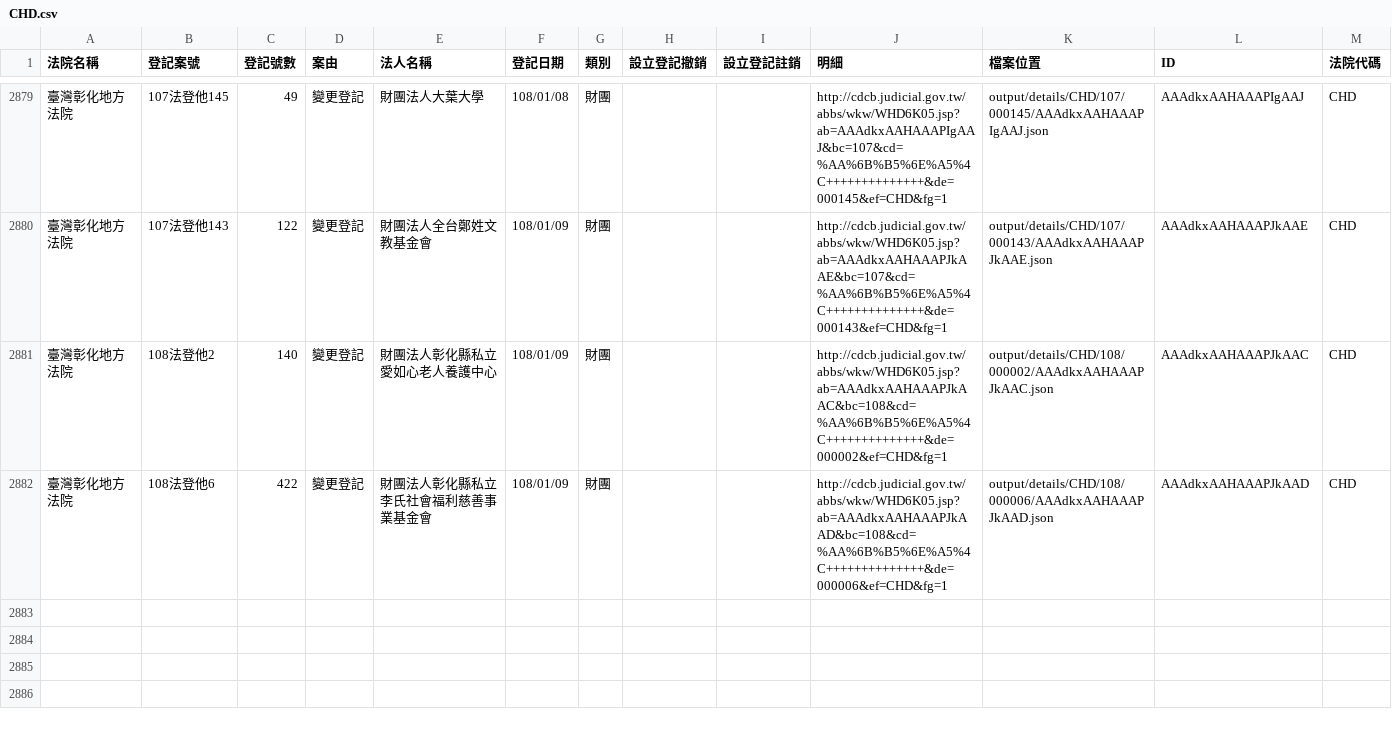
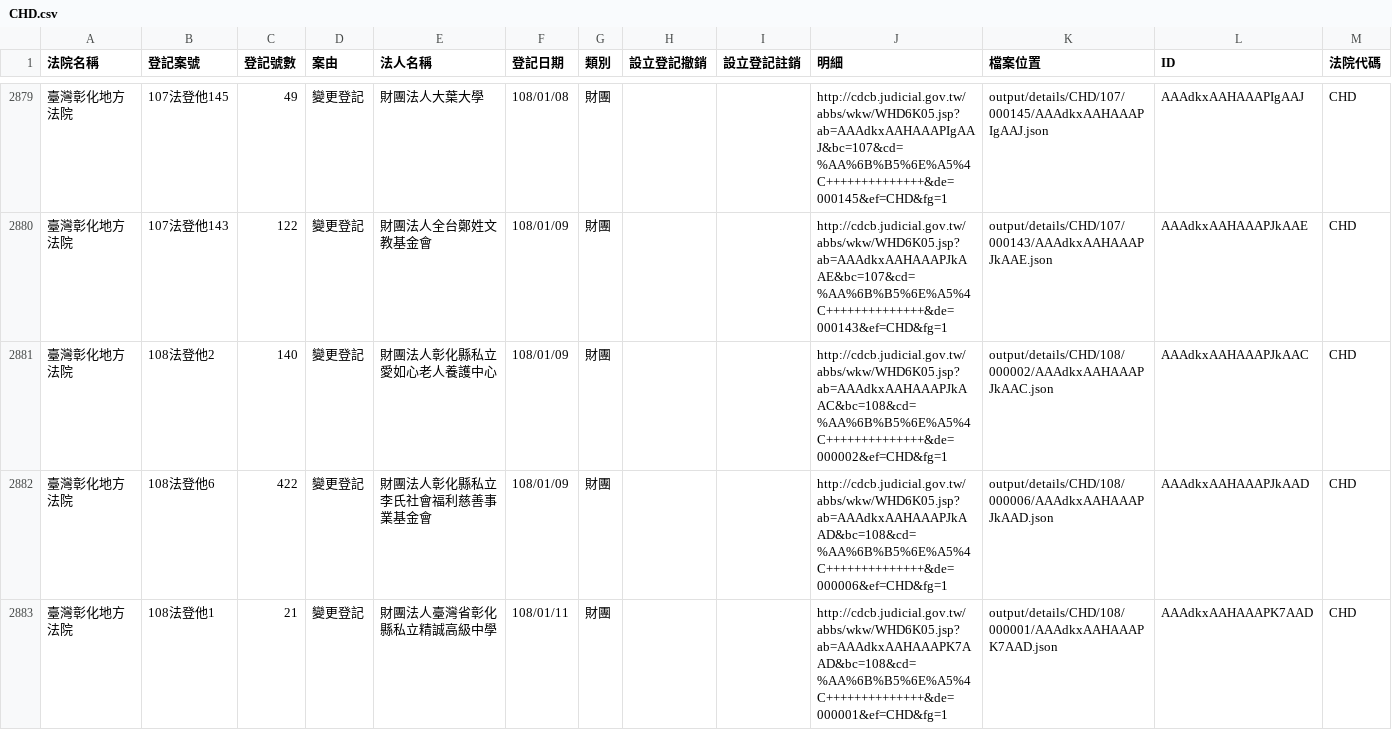
Before and after one commit to g0v/foundationtw, a CSV file: output/lists/CHD.csv, drawn as a sheet; only a part is shown, gaps mark what is left out.

```diff
--- a/output/lists/CHD.csv
+++ b/output/lists/CHD.csv
@@ -2882 +2882,2 @@
 臺灣彰化地方法院,108法登他6,422,變更登記,財團法人彰化縣私立李氏社會福利慈善事業基金會,108/01/09,財團,,,http://cdcb.judicial.gov.tw/abbs/wkw/WHD6K05.jsp?ab=AAAdkxAAHAAAPJkAAD&bc=108&cd=%AA%6B%B5%6E%A5%4C++++++++++++++&de=000006&ef=CHD&fg=1,output/details/CHD/108/000006/AAAdkxAAHAAAPJkAAD.json,AAAdkxAAHAAAPJkAAD,CHD
+臺灣彰化地方法院,108法登他1,21,變更登記,財團法人臺灣省彰化縣私立精誠高級中學,108/01/11,財團,,,http://cdcb.judicial.gov.tw/abbs/wkw/WHD6K05.jsp?ab=AAAdkxAAHAAAPK7AAD&bc=108&cd=%AA%6B%B5%6E%A5%4C++++++++++++++&de=000001&ef=CHD&fg=1,output/details/CHD/108/000001/AAAdkxAAHAAAPK7AAD.json,AAAdkxAAHAAAPK7AAD,CHD
```
Also changed, not shown: output/lists/KMD.csv, output/lists/MLD.csv, 39 other files.
